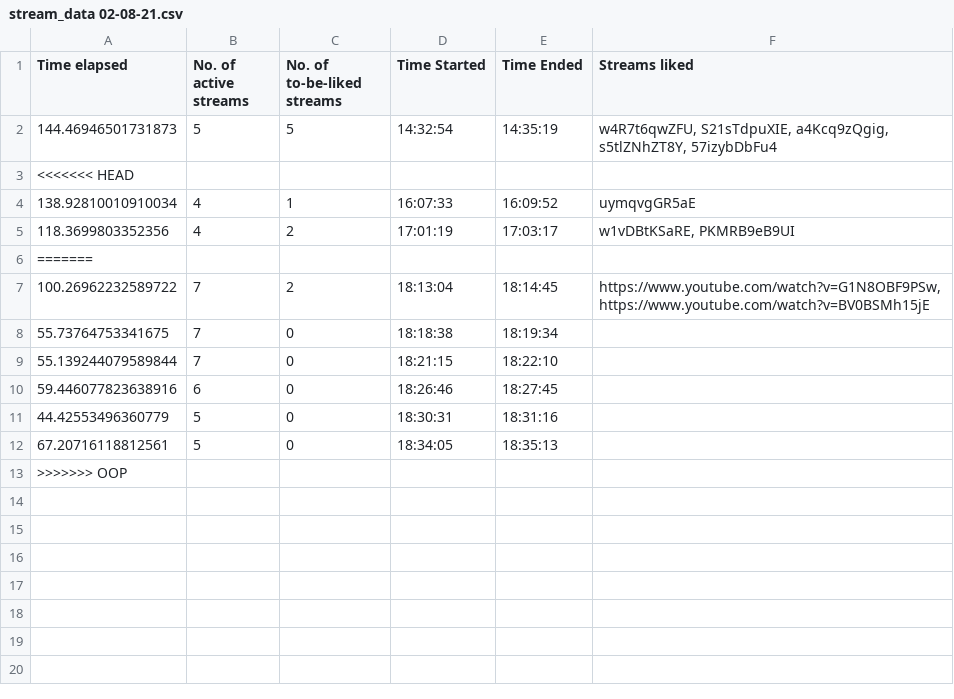
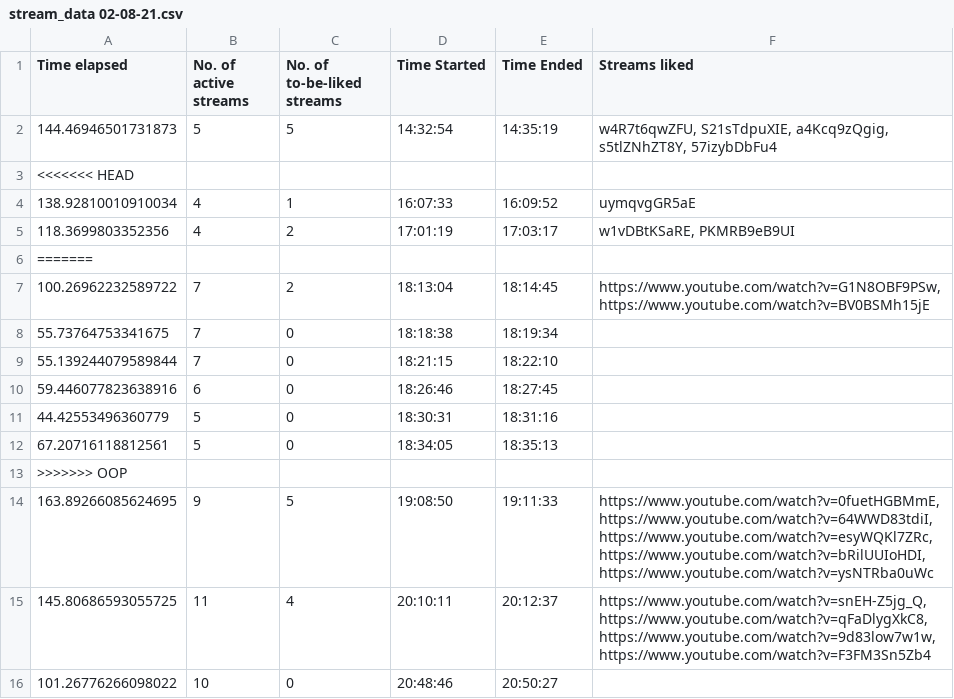
Before and after one commit to H-isaac23/Youtube-Streams-Liker, a CSV file: Stream data/stream_data 02-08-21.csv, drawn as a sheet; the diff names each change by its address in the sheet, - before the commit and + after, or states it on an @@ line.

Commit message:
final stream data 2-8-21

```diff
--- a/Stream data/stream_data 02-08-21.csv
+++ b/Stream data/stream_data 02-08-21.csv
+row 14: 163.89266085624695 | 9 | 5 | 19:08:50 | 19:11:33 | https://www.youtube.com/watch?v=0fuetHGBMmE, https://www.youtube.com/watch?v=64WWD83tdiI, https://www.youtube.com/watch?v=esyWQKl7ZRc, https://www.youtube.com/watch?v=bRilUUIoHDI, https://www.youtube.com/watch?v=ysNTRba0uWc
+row 15: 145.80686593055725 | 11 | 4 | 20:10:11 | 20:12:37 | https://www.youtube.com/watch?v=snEH-Z5jg_Q, https://www.youtube.com/watch?v=qFaDlygXkC8, https://www.youtube.com/watch?v=9d83low7w1w, https://www.youtube.com/watch?v=F3FM3Sn5Zb4
+row 16: 101.26776266098022 | 10 | 0 | 20:48:46 | 20:50:27
```
